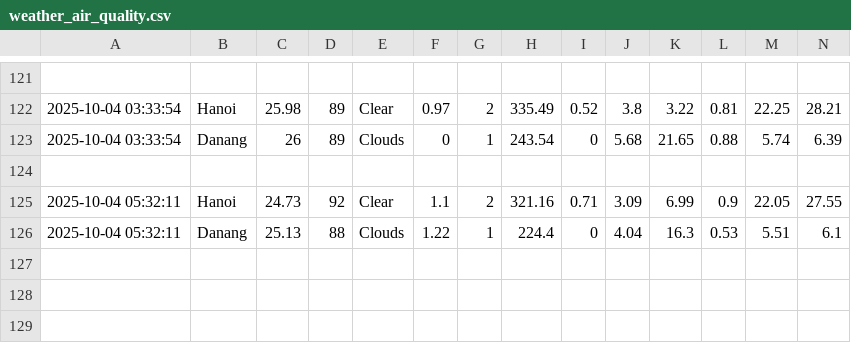
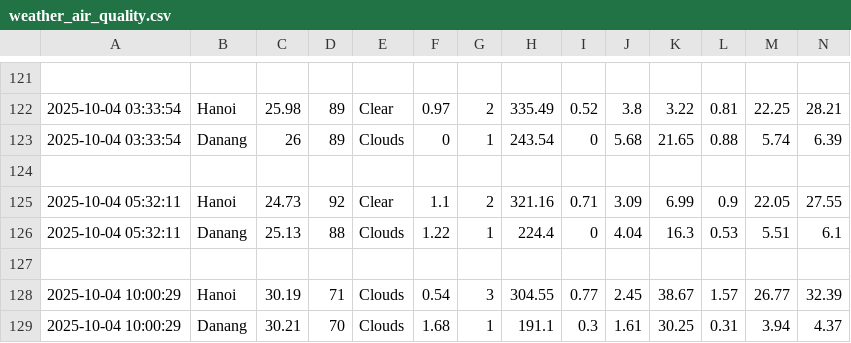
Before and after one commit to ThanhBinh2708/weather-air-quality, a CSV file: weather_air_quality.csv, drawn as a sheet; only a part is shown, gaps mark what is left out; the diff names each change by its address in the sheet, - before the commit and + after, or states it on an @@ line.

```diff
--- a/weather_air_quality.csv
+++ b/weather_air_quality.csv
+row 127: (empty)
+row 128: 2025-10-04 10:00:29 | Hanoi | 30.19 | 71 | Clouds | 0.54 | 3 | 304.55 | 0.77 | 2.45 | 38.67 | 1.57 | 26.77 | 32.39
+row 129: 2025-10-04 10:00:29 | Danang | 30.21 | 70 | Clouds | 1.68 | 1 | 191.1 | 0.3 | 1.61 | 30.25 | 0.31 | 3.94 | 4.37
```
